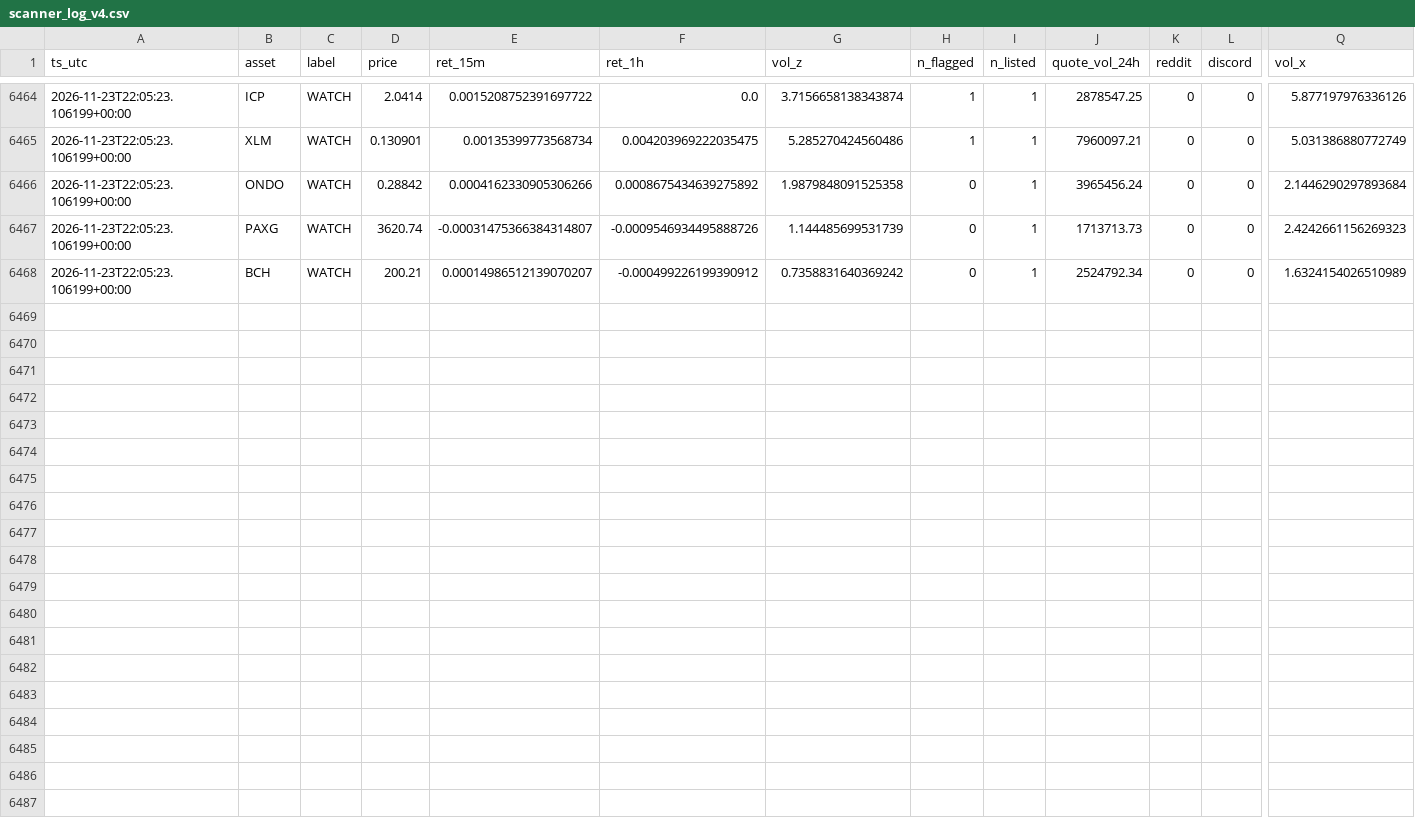
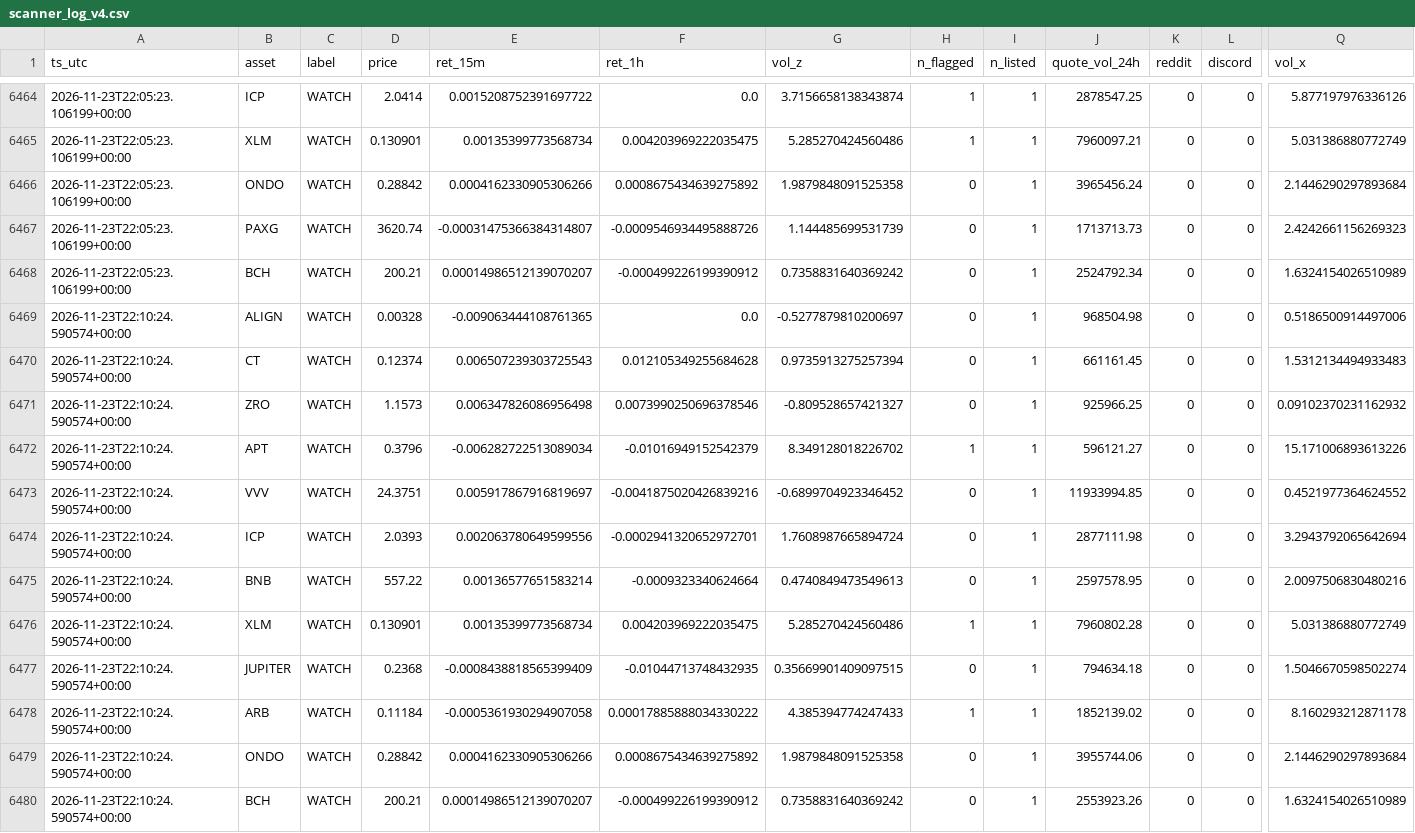
Before and after one commit to allenhuguley-glitch/cscan, a CSV file: scanner_log_v4.csv, drawn as a sheet; only a part is shown, gaps mark what is left out; rows hold the shown columns only; the diff names each change by its address in the sheet, - before the commit and + after, or states it on an @@ line.

```diff
--- a/scanner_log_v4.csv
+++ b/scanner_log_v4.csv
+row 6469: 2026-11-23T22:10:24.590574+00:00 | ALIGN | WATCH | 0.00328 | -0.009063444108761365 | 0.0 | -0.5277879810200697 | 0 | 1 | 968504.98 | 0 | 0 | 0.5186500914497006
+row 6470: 2026-11-23T22:10:24.590574+00:00 | CT | WATCH | 0.12374 | 0.006507239303725543 | 0.012105349255684628 | 0.9735913275257394 | 0 | 1 | 661161.45 | 0 | 0 | 1.5312134494933483
+row 6471: 2026-11-23T22:10:24.590574+00:00 | ZRO | WATCH | 1.1573 | 0.006347826086956498 | 0.0073990250696378546 | -0.809528657421327 | 0 | 1 | 925966.25 | 0 | 0 | 0.09102370231162932
+row 6472: 2026-11-23T22:10:24.590574+00:00 | APT | WATCH | 0.3796 | -0.006282722513089034 | -0.01016949152542379 | 8.349128018226702 | 1 | 1 | 596121.27 | 0 | 0 | 15.171006893613226
+row 6473: 2026-11-23T22:10:24.590574+00:00 | VVV | WATCH | 24.3751 | 0.005917867916819697 | -0.0041875020426839216 | -0.6899704923346452 | 0 | 1 | 11933994.85 | 0 | 0 | 0.4521977364624552
+row 6474: 2026-11-23T22:10:24.590574+00:00 | ICP | WATCH | 2.0393 | 0.002063780649599556 | -0.0002941320652972701 | 1.7608987665894724 | 0 | 1 | 2877111.98 | 0 | 0 | 3.2943792065642694
+row 6475: 2026-11-23T22:10:24.590574+00:00 | BNB | WATCH | 557.22 | 0.00136577651583214 | -0.0009323340624664 | 0.4740849473549613 | 0 | 1 | 2597578.95 | 0 | 0 | 2.0097506830480216
+row 6476: 2026-11-23T22:10:24.590574+00:00 | XLM | WATCH | 0.130901 | 0.00135399773568734 | 0.004203969222035475 | 5.285270424560486 | 1 | 1 | 7960802.28 | 0 | 0 | 5.031386880772749
+row 6477: 2026-11-23T22:10:24.590574+00:00 | JUPITER | WATCH | 0.2368 | -0.0008438818565399409 | -0.01044713748432935 | 0.35669901409097515 | 0 | 1 | 794634.18 | 0 | 0 | 1.5046670598502274
+row 6478: 2026-11-23T22:10:24.590574+00:00 | ARB | WATCH | 0.11184 | -0.0005361930294907058 | 0.00017885888034330222 | 4.385394774247433 | 1 | 1 | 1852139.02 | 0 | 0 | 8.160293212871178
+row 6479: 2026-11-23T22:10:24.590574+00:00 | ONDO | WATCH | 0.28842 | 0.0004162330905306266 | 0.0008675434639275892 | 1.9879848091525358 | 0 | 1 | 3955744.06 | 0 | 0 | 2.1446290297893684
+row 6480: 2026-11-23T22:10:24.590574+00:00 | BCH | WATCH | 200.21 | 0.00014986512139070207 | -0.000499226199390912 | 0.7358831640369242 | 0 | 1 | 2553923.26 | 0 | 0 | 1.6324154026510989
```
Also changed, not shown: early_checks_log.csv, 5 other files.
